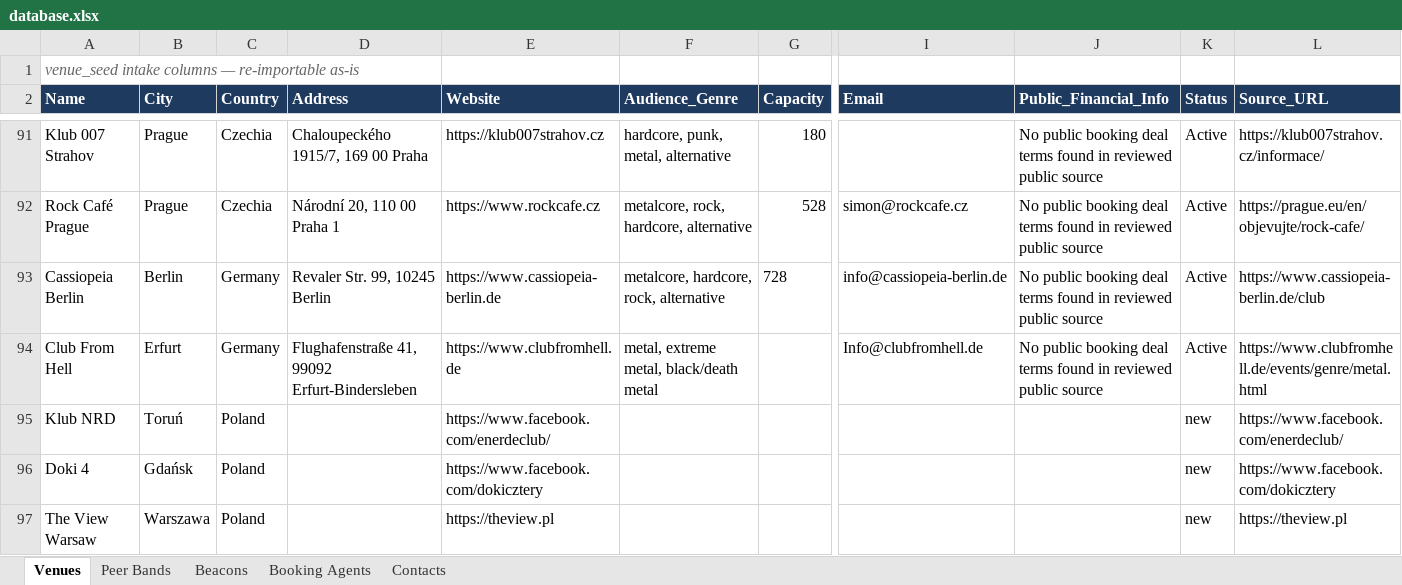
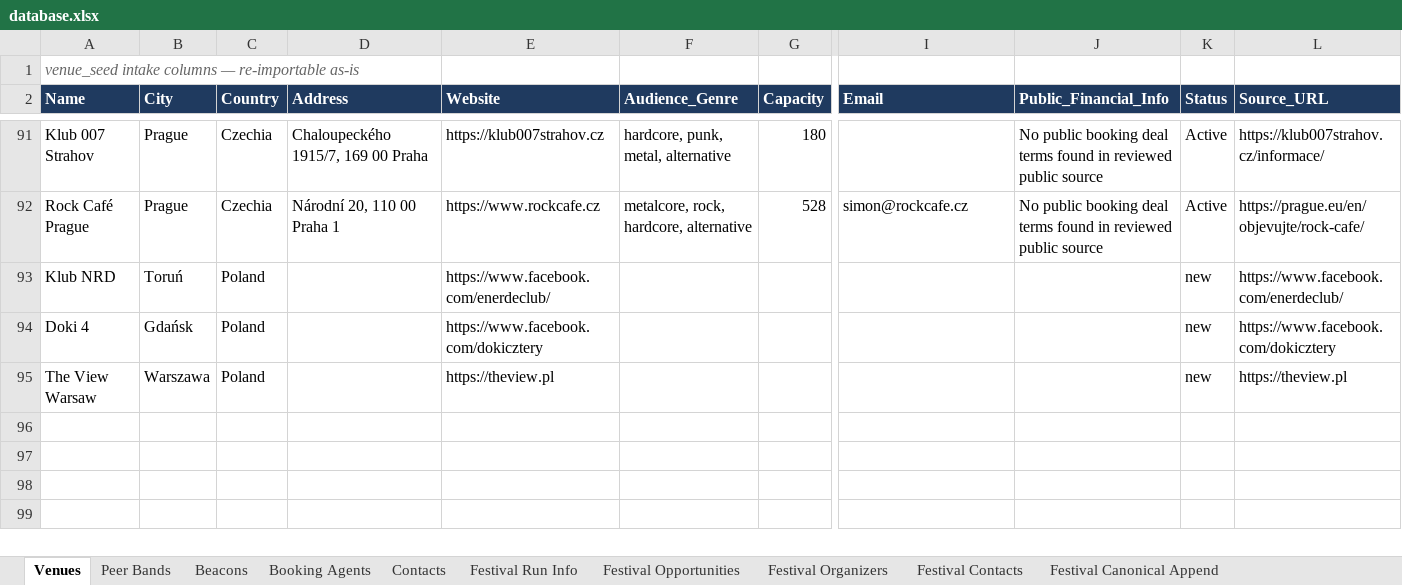
Before and after one commit to wojciechbator/crowdrelay-db, an Excel workbook: database.xlsx, sheet Venues, drawn as a sheet; only a part is shown, gaps mark what is left out; values as stored, in another font and other column widths than the file's, no borders; rows hold the shown columns only; the diff names each change by its address in the sheet, - before the commit and + after, or states it on an @@ line.

Commit message:
Unify SCOUT festival data into database.xlsx
* chore: stage database workbook for merge

* feat: merge festival scout snapshot into canonical workbook

* ci: render scout data into single database workbook

* feat: dedupe canonical workbook during festival merge

* chore: merge SCOUT_PL into database.xlsx

* test: validate unified workbook dedupe invariants

* chore: merge SCOUT_PL into database.xlsx

* ci: validate unified database workbook

* refactor: route legacy scout renderer to unified workbook

* docs: document single-workbook scout persistence

* chore: retire separate festival workbook

* chore: remove temporary workbook staging

---------

Co-authored-by: github-actions[bot] <41898282+github-actions[bot]@users.noreply.github.com>

```diff
--- a/database.xlsx (sheet Venues)
+++ b/database.xlsx (sheet Venues)
+sheet tab: Festival Run Info
+sheet tab: Festival Opportunities
+sheet tab: Festival Organizers
+sheet tab: Festival Contacts
+sheet tab: Festival Canonical Append
-row 93: Cassiopeia Berlin | Berlin | Germany | Revaler Str. 99, 10245 Berlin | https://www.cassiopeia-berlin.de | metalcore, hardcore, rock, alternative | 728 | info@cassiopeia-berlin.de | No public booking deal terms found in reviewed public source | Active | https://www.cassiopeia-berlin.de/club
-row 94: Club From Hell | Erfurt | Germany | Flughafenstraße 41, 99092 Erfurt-Bindersleben | https://www.clubfromhell.de | metal, extreme metal, black/death metal |  | Info@clubfromhell.de | No public booking deal terms found in reviewed public source | Active | https://www.clubfromhell.de/events/genre/metal.html
```
Also changed, not shown: sheet Booking Agents, 7 other files.
